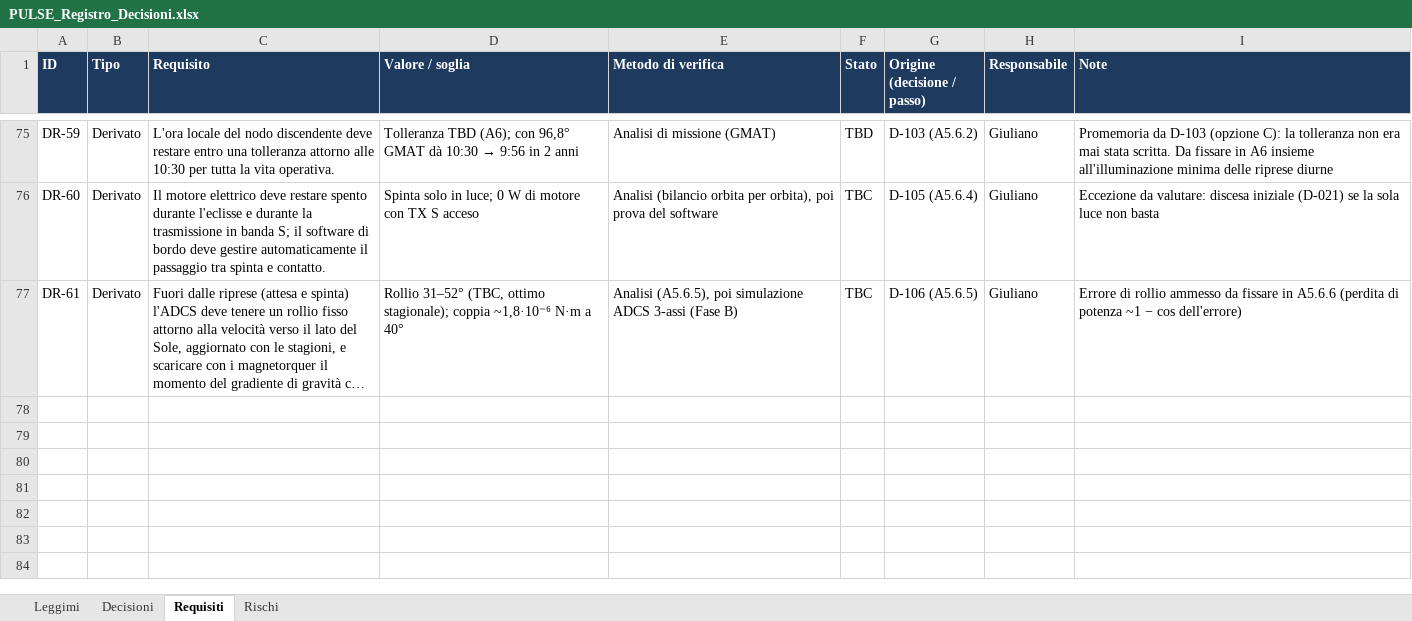
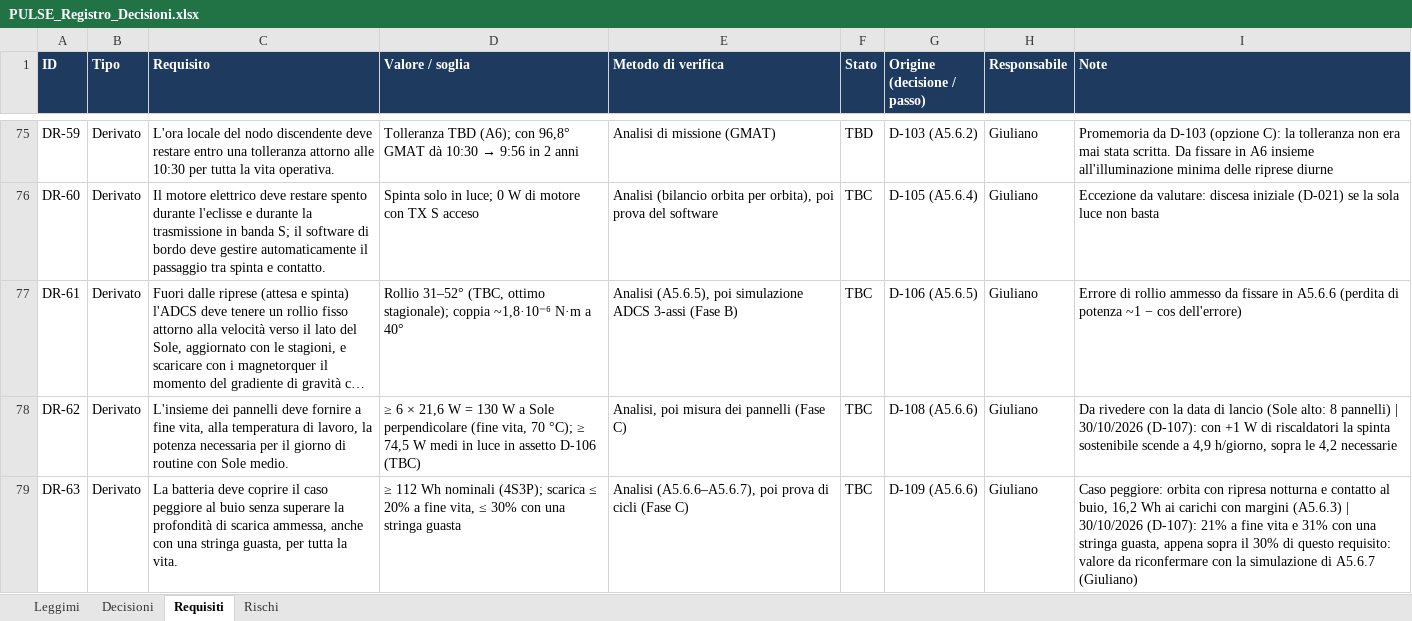
Before and after one commit to GiulianoPennacchioJ/PULSE-16u-cubesat, an Excel workbook: PULSE_Registro_Decisioni.xlsx, sheet Requisiti, drawn as a sheet; only a part is shown, gaps mark what is left out; long unchanged cells end in …; values as stored, in another font and other column widths than the file's, no borders; conditional formats not drawn; the diff names each change by its address in the sheet, - before the commit and + after, or states it on an @@ line.

```diff
--- a/PULSE_Registro_Decisioni.xlsx (sheet Requisiti)
+++ b/PULSE_Registro_Decisioni.xlsx (sheet Requisiti)
+row 78: DR-62 | Derivato | L'insieme dei pannelli deve fornire a fine vita, alla temperatura di lavoro, la potenza necessaria per il giorno di routine con Sole medio. | ≥ 6 × 21,6 W = 130 W a Sole perpendicolare (fine vita, 70 °C); ≥ 74,5 W medi in luce in assetto D-106 (TBC) | Analisi, poi misura dei pannelli (Fase C) | TBC | D-108 (A5.6.6) | Giuliano | Da rivedere con la data di lancio (Sole alto: 8 pannelli) | 30/10/2026 (D-107): con +1 W di riscaldatori la spinta sostenibile scende a 4,9 h/giorno, sopra le 4,2 necessarie
+row 79: DR-63 | Derivato | La batteria deve coprire il caso peggiore al buio senza superare la profondità di scarica ammessa, anche con una stringa guasta, per tutta la vita. | ≥ 112 Wh nominali (4S3P); scarica ≤ 20% a fine vita, ≤ 30% con una stringa guasta | Analisi (A5.6.6–A5.6.7), poi prova di cicli (Fase C) | TBC | D-109 (A5.6.6) | Giuliano | Caso peggiore: orbita con ripresa notturna e contatto al buio, 16,2 Wh ai carichi con margini (A5.6.3) | 30/10/2026 (D-107): 21% a fine vita e 31% con una stringa guasta, appena sopra il 30% di questo requisito: valore da riconfermare con la simulazione di A5.6.7 (Giuliano)
```
Also changed, not shown: sheet Decisioni, sheet Rischi.
